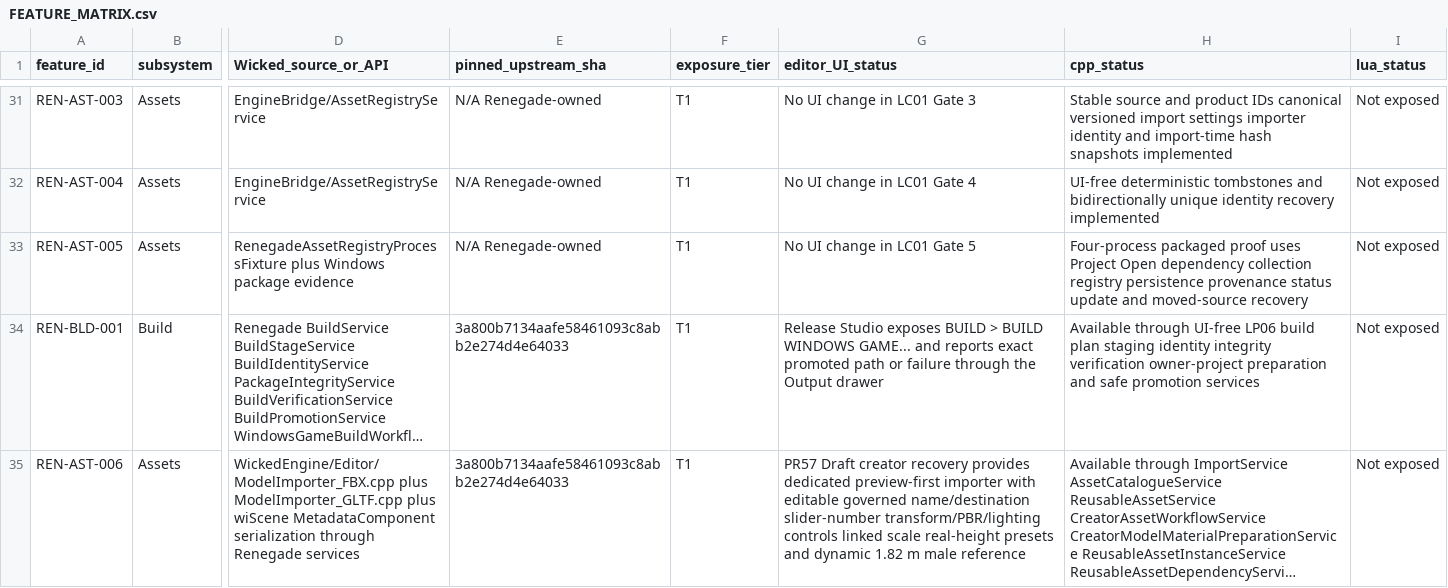
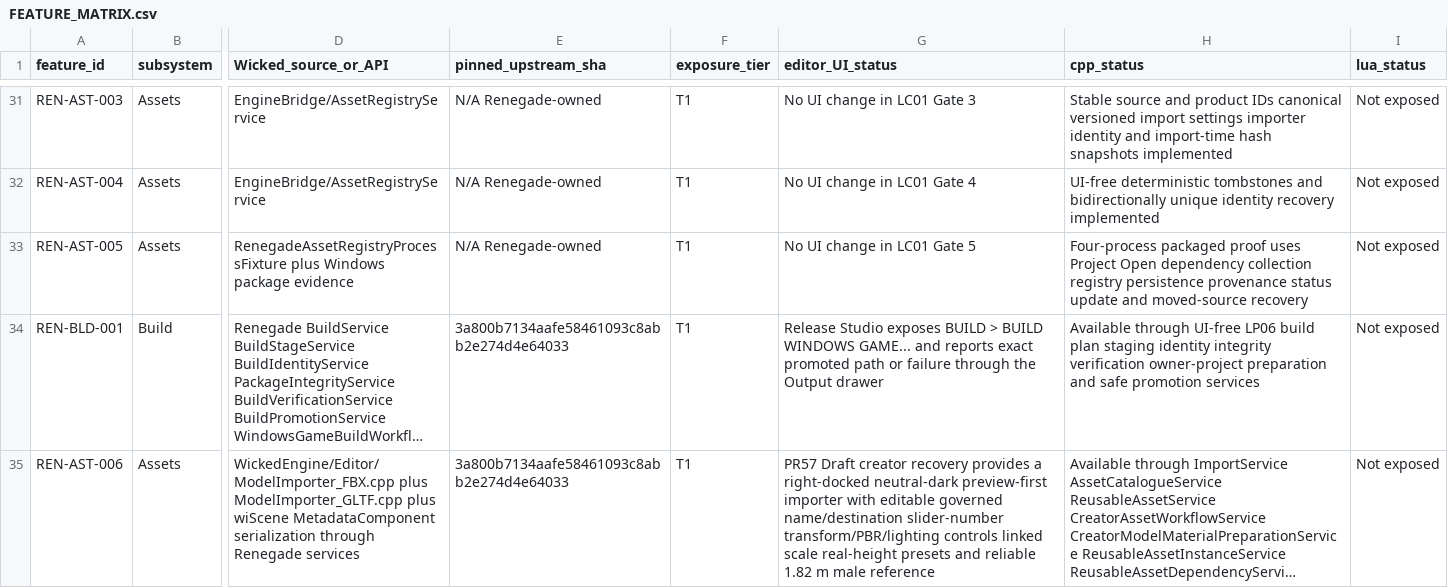
Before and after one commit to mav3r1ckmediastudio-glitch/renegade-engine, a CSV file: docs/FEATURE_MATRIX.csv, drawn as a sheet; only a part is shown, gaps mark what is left out; long unchanged cells end in …; the diff names each change by its address in the sheet, - before the commit and + after, or states it on an @@ line.

Commit message:
fix(studio): unify neutral creator workspace styling

```diff
--- a/docs/FEATURE_MATRIX.csv
+++ b/docs/FEATURE_MATRIX.csv
-G35 (editor_UI_status): …recovery provides dedicated preview-first importer with editable governed name/destination slider-number transform/PBR/lighting controls linked scale real-height presets and dynamic 1.82 m…
+G35 (editor_UI_status): …recovery provides a right-docked neutral-dark preview-first importer with editable governed name/destination slider-number transform/PBR/lighting controls linked scale real-height presets and reliable 1.82 m…
```
Also changed, not shown: 4 other files.
